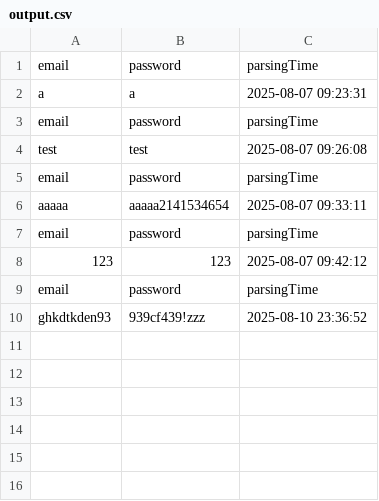
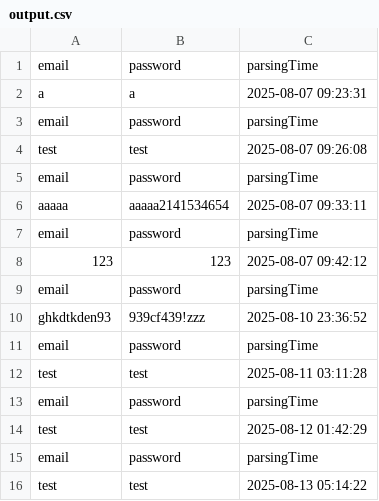
Before and after one commit to HwangSangDu/djangoProject, a CSV file: result/output.csv, drawn as a sheet.

```diff
--- a/result/output.csv
+++ b/result/output.csv
@@ -10 +10,7 @@ email,password,parsingTime
 ghkdtkden93,939cf439!zzz,2025-08-10 23:36:52
+email,password,parsingTime
+test,test,2025-08-11 03:11:28
+email,password,parsingTime
+test,test,2025-08-12 01:42:29
+email,password,parsingTime
+test,test,2025-08-13 05:14:22
```
Also changed, not shown: 7 other files.
